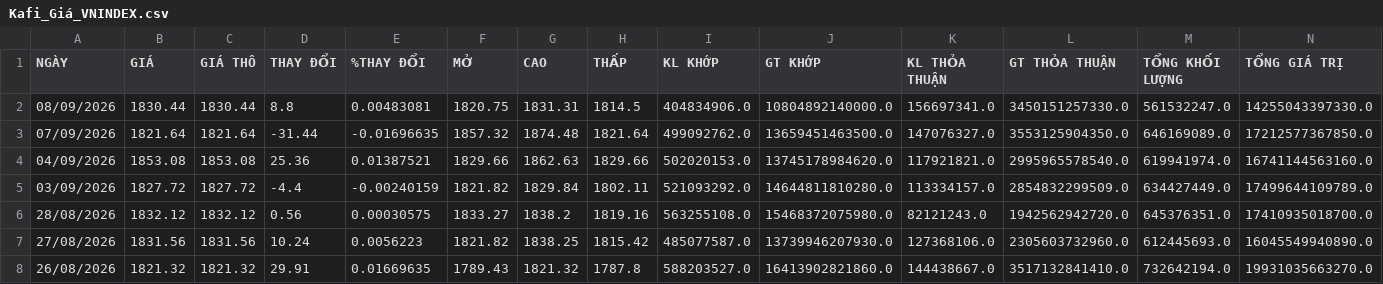
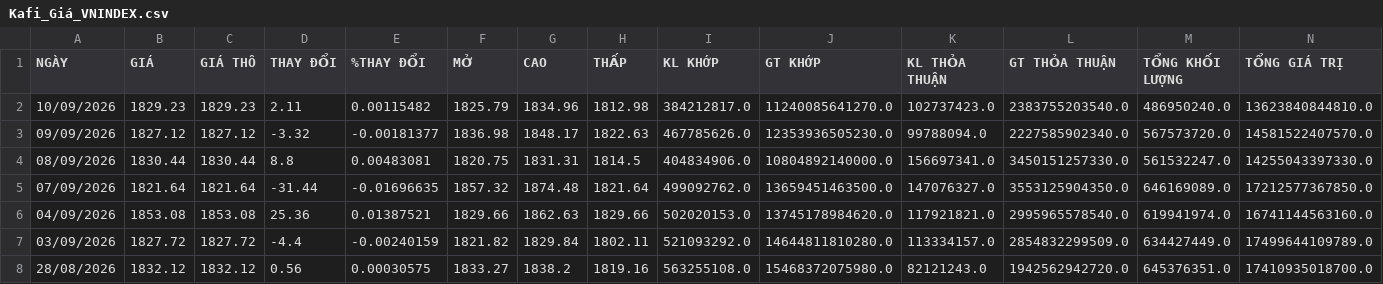
Before and after one commit to VinhPhat2/VN_Quant, a CSV file: csv_data/Kafi_Giá_VNINDEX.csv, drawn as a sheet; only a part is shown; the shorter side is filled out with more unchanged rows; rows hold the shown columns only; the diff names each change by its address in the sheet, - before the commit and + after, or states it on an @@ line.

```diff
--- a/csv_data/Kafi_Giá_VNINDEX.csv
+++ b/csv_data/Kafi_Giá_VNINDEX.csv
+row 2: 10/09/2026 | 1829.23 | 1829.23 | 2.11 | 0.00115482 | 1825.79 | 1834.96 | 1812.98 | 384212817.0 | 11240085641270.0 | 102737423.0 | 2383755203540.0 | 486950240.0 | 13623840844810.0
+row 3: 09/09/2026 | 1827.12 | 1827.12 | -3.32 | -0.00181377 | 1836.98 | 1848.17 | 1822.63 | 467785626.0 | 12353936505230.0 | 99788094.0 | 2227585902340.0 | 567573720.0 | 14581522407570.0
```
Also changed, not shown: csv_data/Kafi_Phân_Loại_Nhà_Đầu_Tư_FPT.csv, csv_data/Kafi_Phân_Loại_Nhà_Đầu_Tư_GEX.csv, 18 other files.
